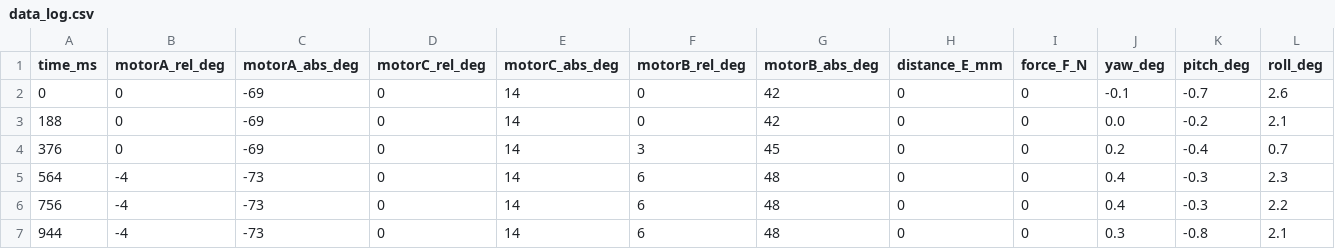
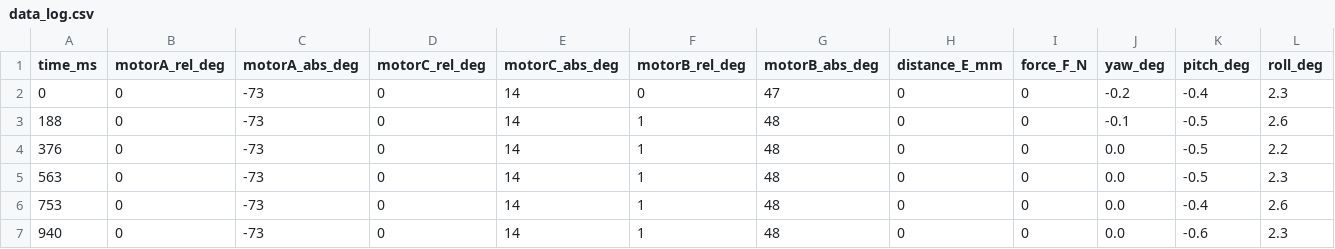
Before and after one commit to 9Akshit1/FLL-Robot-Tracker, a CSV file: agent_data/data_log.csv, drawn as a sheet.

```diff
--- a/agent_data/data_log.csv
+++ b/agent_data/data_log.csv
@@ -1,7 +1,7 @@
 time_ms,motorA_rel_deg,motorA_abs_deg,motorC_rel_deg,motorC_abs_deg,motorB_rel_deg,motorB_abs_deg,distance_E_mm,force_F_N,yaw_deg,pitch_deg,roll_deg
-0,0,-69,0,14,0,42,0,0,-0.1,-0.7,2.6
-188,0,-69,0,14,0,42,0,0,0.0,-0.2,2.1
-376,0,-69,0,14,3,45,0,0,0.2,-0.4,0.7
-564,-4,-73,0,14,6,48,0,0,0.4,-0.3,2.3
-756,-4,-73,0,14,6,48,0,0,0.4,-0.3,2.2
-944,-4,-73,0,14,6,48,0,0,0.3,-0.8,2.1
+0,0,-73,0,14,0,47,0,0,-0.2,-0.4,2.3
+188,0,-73,0,14,1,48,0,0,-0.1,-0.5,2.6
+376,0,-73,0,14,1,48,0,0,0.0,-0.5,2.2
+563,0,-73,0,14,1,48,0,0,0.0,-0.5,2.3
+753,0,-73,0,14,1,48,0,0,0.0,-0.4,2.6
+940,0,-73,0,14,1,48,0,0,0.0,-0.6,2.3
```
Also changed, not shown: 1 other file.
